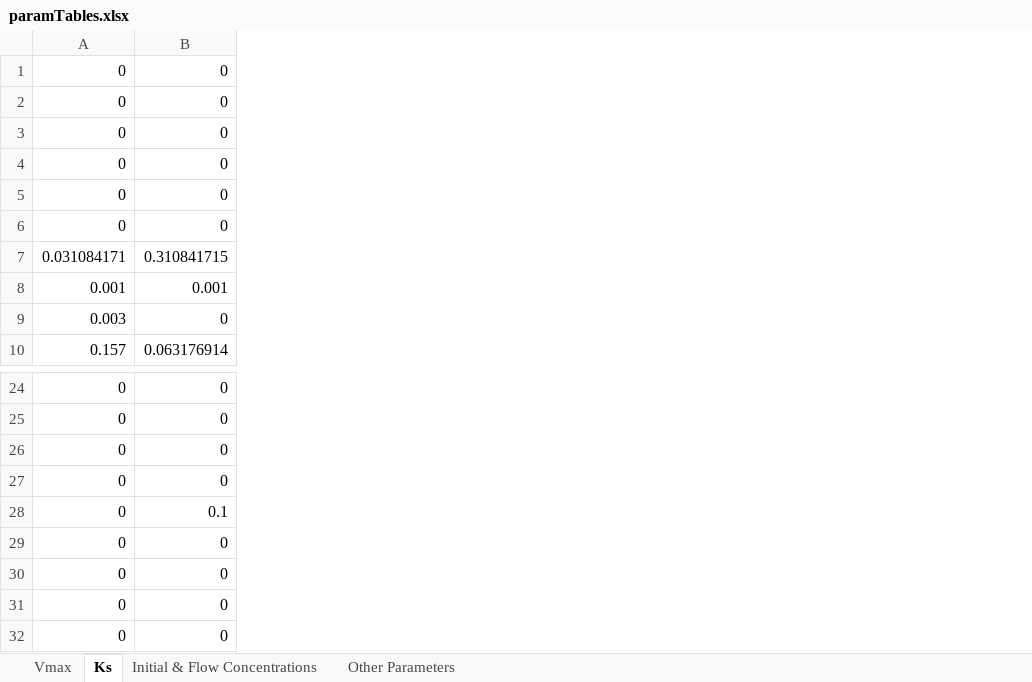
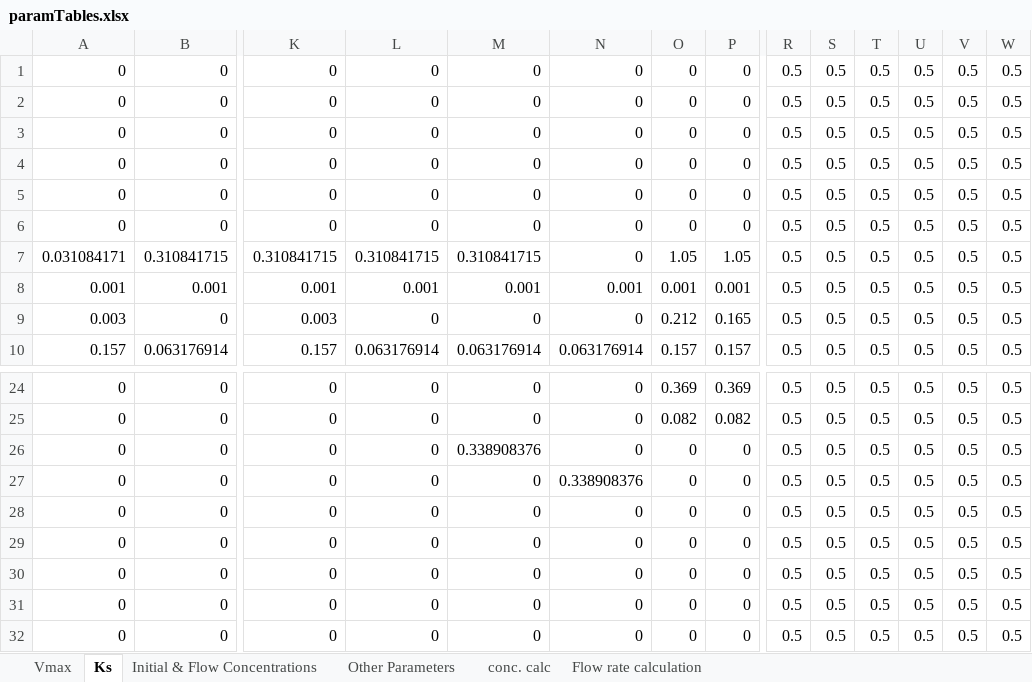
Before and after one commit to franciscozorrilla/Chalmers-iGEM2018, an Excel workbook: COM-dFBA/Scripts/paramTables.xlsx, sheet Ks, drawn as a sheet; only a part is shown, gaps mark what is left out; values as stored, in another font and other column widths than the file's, no borders; the diff covers the shown part only; the diff names each change by its address in the sheet, - before the commit and + after, or states it on an @@ line.

```diff
--- a/COM-dFBA/Scripts/paramTables.xlsx (sheet Ks)
+++ b/COM-dFBA/Scripts/paramTables.xlsx (sheet Ks)
+sheet tab: conc. calc
+sheet tab: Flow rate calculation
+column K, rows 1-10: 0 | 0 | 0 | 0 | 0 | 0 | 0.310841715 | 0.001 | 0.003 | 0.157; rows 24-32: all 0
+column L, rows 1-10: 0 | 0 | 0 | 0 | 0 | 0 | 0.310841715 | 0.001 | 0 | 0.063176914; rows 24-32: all 0
+column M, rows 1-10: 0 | 0 | 0 | 0 | 0 | 0 | 0.310841715 | 0.001 | 0 | 0.063176914; rows 24-32: 0 | 0 | 0.338908376 | 0 | 0 | 0 | 0 | 0 | 0
+column N, rows 1-10: 0 | 0 | 0 | 0 | 0 | 0 | 0 | 0.001 | 0 | 0.063176914; rows 24-32: 0 | 0 | 0 | 0.338908376 | 0 | 0 | 0 | 0 | 0
+column O, rows 1-10: 0 | 0 | 0 | 0 | 0 | 0 | 1.05 | 0.001 | 0.212 | 0.157; rows 24-32: 0.369 | 0.082 | 0 | 0 | 0 | 0 | 0 | 0 | 0
+column P, rows 1-10: 0 | 0 | 0 | 0 | 0 | 0 | 1.05 | 0.001 | 0.165 | 0.157; rows 24-32: 0.369 | 0.082 | 0 | 0 | 0 | 0 | 0 | 0 | 0
+column R, rows 1-10: all 0.5; rows 24-32: all 0.5
+column S, rows 1-10: all 0.5; rows 24-32: all 0.5
+column T, rows 1-10: all 0.5; rows 24-32: all 0.5
+column U, rows 1-10: all 0.5; rows 24-32: all 0.5
+column V, rows 1-10: all 0.5; rows 24-32: all 0.5
+column W, rows 1-10: all 0.5; rows 24-32: all 0.5
-B28: 0.1
+B28: 0
```
Also changed, not shown: 3 added columns elsewhere in this sheet, sheet Vmax, sheet Initial & Flow Concentrations, sheet Other Parameters, COM-dFBA/Excel models/modelCancer.xlsx, COM-dFBA/Excel models/modelColon.xlsx, 63 other files.
